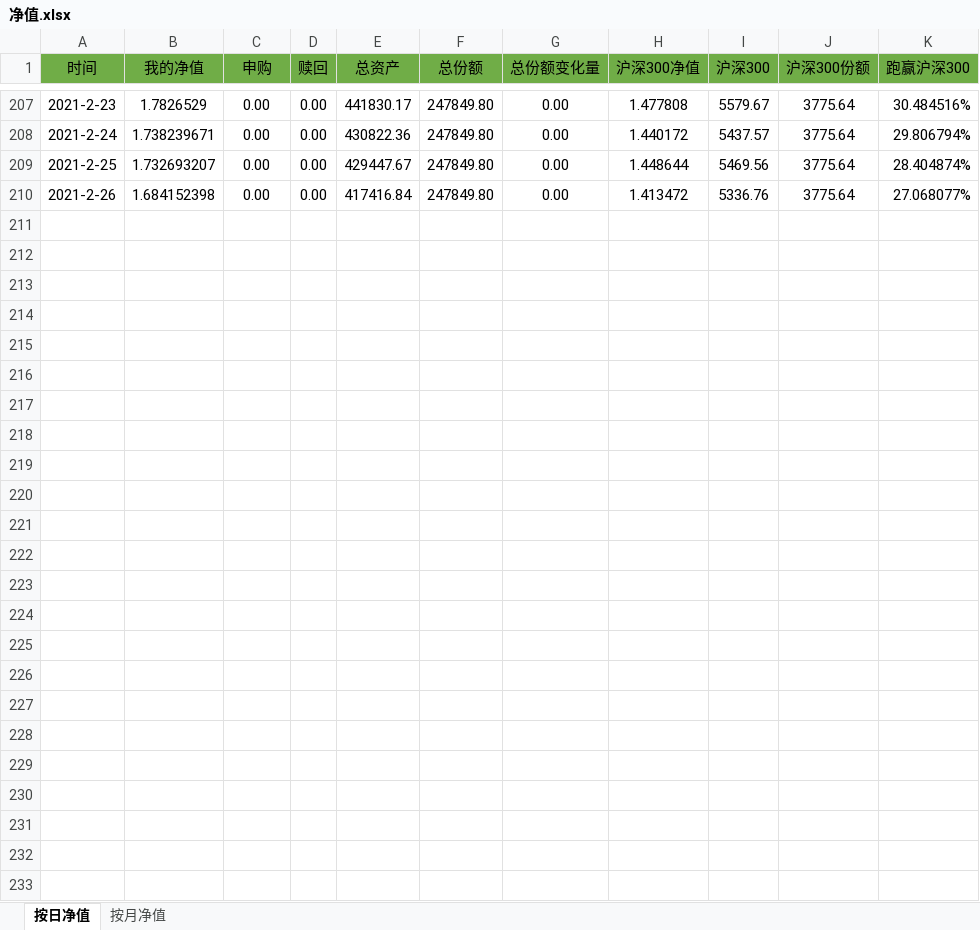
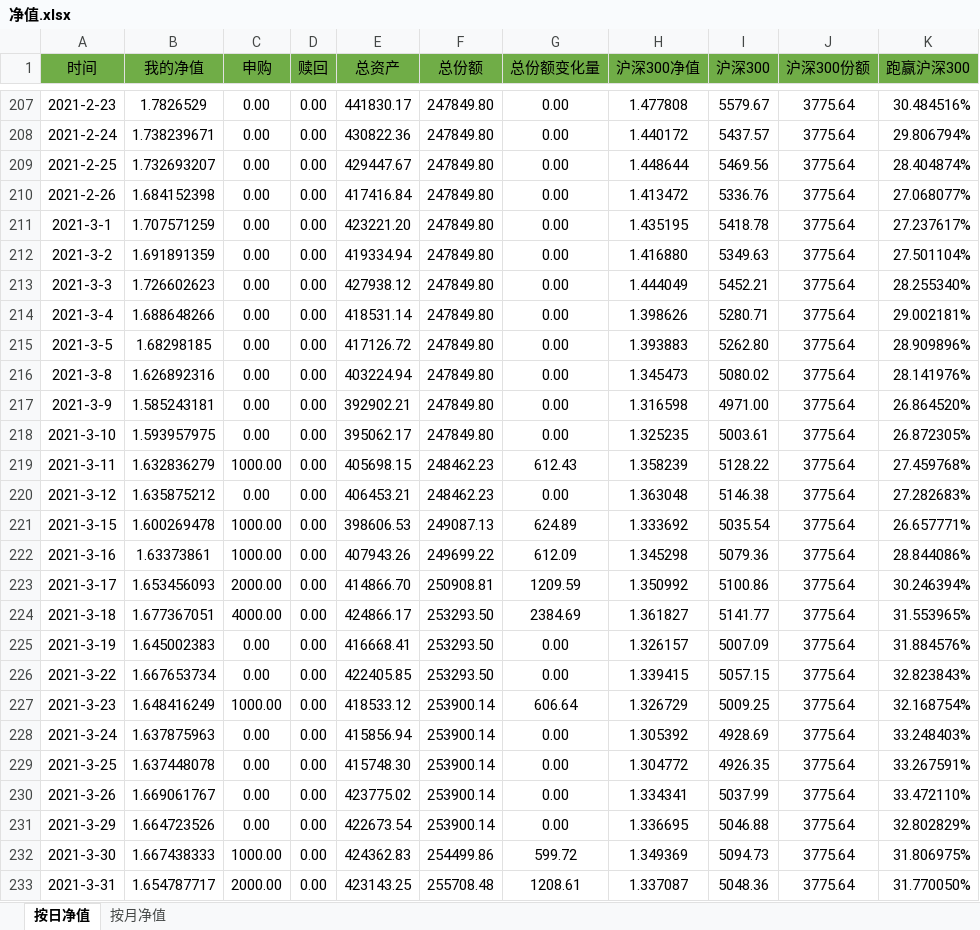
Before and after one commit to hinsshumFamilyFinances/balanceSheet, an Excel workbook: 净值.xlsx, sheet 按日净值, drawn as a sheet; only a part is shown, gaps mark what is left out; values as stored, in another font and other column widths than the file's, no borders; charts and pictures not drawn; the diff names each change by its address in the sheet, - before the commit and + after, or states it on an @@ line.

```diff
--- a/净值.xlsx (sheet 按日净值)
+++ b/净值.xlsx (sheet 按日净值)
+row 211: 2021-3-1 | 1.707571259 | 0.00 | 0.00 | 423221.20 | 247849.80 | 0.00 | 1.435195 | 5418.78 | 3775.64 | 27.237617%
+row 212: 2021-3-2 | 1.691891359 | 0.00 | 0.00 | 419334.94 | 247849.80 | 0.00 | 1.416880 | 5349.63 | 3775.64 | 27.501104%
+row 213: 2021-3-3 | 1.726602623 | 0.00 | 0.00 | 427938.12 | 247849.80 | 0.00 | 1.444049 | 5452.21 | 3775.64 | 28.255340%
+row 214: 2021-3-4 | 1.688648266 | 0.00 | 0.00 | 418531.14 | 247849.80 | 0.00 | 1.398626 | 5280.71 | 3775.64 | 29.002181%
+row 215: 2021-3-5 | 1.68298185 | 0.00 | 0.00 | 417126.72 | 247849.80 | 0.00 | 1.393883 | 5262.80 | 3775.64 | 28.909896%
+row 216: 2021-3-8 | 1.626892316 | 0.00 | 0.00 | 403224.94 | 247849.80 | 0.00 | 1.345473 | 5080.02 | 3775.64 | 28.141976%
+row 217: 2021-3-9 | 1.585243181 | 0.00 | 0.00 | 392902.21 | 247849.80 | 0.00 | 1.316598 | 4971.00 | 3775.64 | 26.864520%
+row 218: 2021-3-10 | 1.593957975 | 0.00 | 0.00 | 395062.17 | 247849.80 | 0.00 | 1.325235 | 5003.61 | 3775.64 | 26.872305%
+row 219: 2021-3-11 | 1.632836279 | 1000.00 | 0.00 | 405698.15 | 248462.23 | 612.43 | 1.358239 | 5128.22 | 3775.64 | 27.459768%
+row 220: 2021-3-12 | 1.635875212 | 0.00 | 0.00 | 406453.21 | 248462.23 | 0.00 | 1.363048 | 5146.38 | 3775.64 | 27.282683%
+row 221: 2021-3-15 | 1.600269478 | 1000.00 | 0.00 | 398606.53 | 249087.13 | 624.89 | 1.333692 | 5035.54 | 3775.64 | 26.657771%
+row 222: 2021-3-16 | 1.63373861 | 1000.00 | 0.00 | 407943.26 | 249699.22 | 612.09 | 1.345298 | 5079.36 | 3775.64 | 28.844086%
+row 223: 2021-3-17 | 1.653456093 | 2000.00 | 0.00 | 414866.70 | 250908.81 | 1209.59 | 1.350992 | 5100.86 | 3775.64 | 30.246394%
+row 224: 2021-3-18 | 1.677367051 | 4000.00 | 0.00 | 424866.17 | 253293.50 | 2384.69 | 1.361827 | 5141.77 | 3775.64 | 31.553965%
+row 225: 2021-3-19 | 1.645002383 | 0.00 | 0.00 | 416668.41 | 253293.50 | 0.00 | 1.326157 | 5007.09 | 3775.64 | 31.884576%
+row 226: 2021-3-22 | 1.667653734 | 0.00 | 0.00 | 422405.85 | 253293.50 | 0.00 | 1.339415 | 5057.15 | 3775.64 | 32.823843%
+row 227: 2021-3-23 | 1.648416249 | 1000.00 | 0.00 | 418533.12 | 253900.14 | 606.64 | 1.326729 | 5009.25 | 3775.64 | 32.168754%
+row 228: 2021-3-24 | 1.637875963 | 0.00 | 0.00 | 415856.94 | 253900.14 | 0.00 | 1.305392 | 4928.69 | 3775.64 | 33.248403%
+row 229: 2021-3-25 | 1.637448078 | 0.00 | 0.00 | 415748.30 | 253900.14 | 0.00 | 1.304772 | 4926.35 | 3775.64 | 33.267591%
+row 230: 2021-3-26 | 1.669061767 | 0.00 | 0.00 | 423775.02 | 253900.14 | 0.00 | 1.334341 | 5037.99 | 3775.64 | 33.472110%
+row 231: 2021-3-29 | 1.664723526 | 0.00 | 0.00 | 422673.54 | 253900.14 | 0.00 | 1.336695 | 5046.88 | 3775.64 | 32.802829%
+row 232: 2021-3-30 | 1.667438333 | 1000.00 | 0.00 | 424362.83 | 254499.86 | 599.72 | 1.349369 | 5094.73 | 3775.64 | 31.806975%
+row 233: 2021-3-31 | 1.654787717 | 2000.00 | 0.00 | 423143.25 | 255708.48 | 1208.61 | 1.337087 | 5048.36 | 3775.64 | 31.770050%
```
Also changed, not shown: charts or pictures, 汽车收入与开支记录.xlsx, 资产负债表.xlsx.
